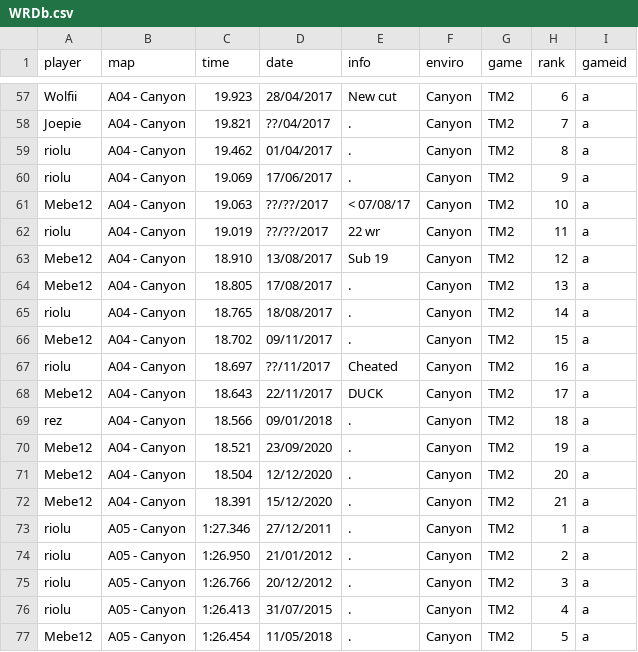
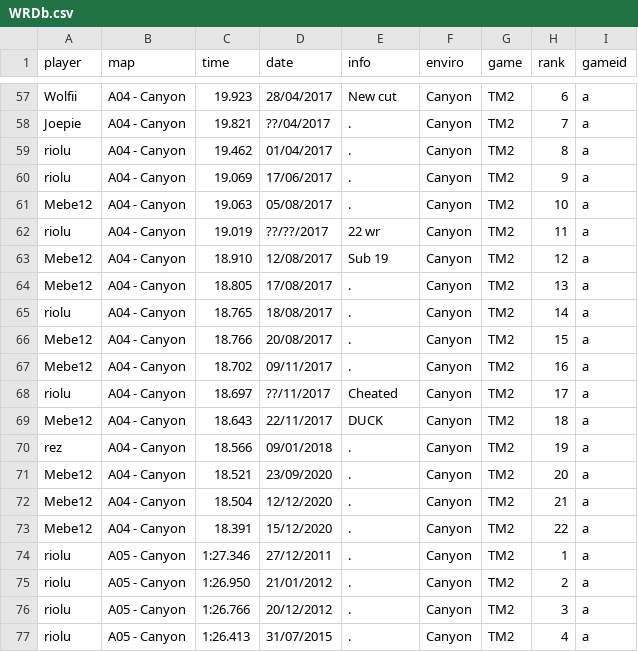
Before and after one commit to Loupphok/TWRC, a CSV file: data/WRDb.csv, drawn as a sheet; only a part is shown, gaps mark what is left out; the shorter side is filled out with more unchanged rows; the diff covers the shown part only.

```diff
--- a/data/WRDb.csv
+++ b/data/WRDb.csv
@@ -60,14 +60,15 @@ riolu;A04 - Canyon;19.462;01/04/2017;.;Canyon;TM2;8;a
 riolu;A04 - Canyon;19.069;17/06/2017;.;Canyon;TM2;9;a
-Mebe12;A04 - Canyon;19.063;??/??/2017;< 07/08/17;Canyon;TM2;10;a
+Mebe12;A04 - Canyon;19.063;05/08/2017;.;Canyon;TM2;10;a
 riolu;A04 - Canyon;19.019;??/??/2017;22 wr;Canyon;TM2;11;a
-Mebe12;A04 - Canyon;18.910;13/08/2017;Sub 19;Canyon;TM2;12;a
+Mebe12;A04 - Canyon;18.910;12/08/2017;Sub 19;Canyon;TM2;12;a
 Mebe12;A04 - Canyon;18.805;17/08/2017;.;Canyon;TM2;13;a
 riolu;A04 - Canyon;18.765;18/08/2017;.;Canyon;TM2;14;a
-Mebe12;A04 - Canyon;18.702;09/11/2017;.;Canyon;TM2;15;a
-riolu;A04 - Canyon;18.697;??/11/2017;Cheated;Canyon;TM2;16;a
-Mebe12;A04 - Canyon;18.643;22/11/2017;DUCK;Canyon;TM2;17;a
-rez;A04 - Canyon;18.566;09/01/2018;.;Canyon;TM2;18;a
-Mebe12;A04 - Canyon;18.521;23/09/2020;.;Canyon;TM2;19;a
-Mebe12;A04 - Canyon;18.504;12/12/2020;.;Canyon;TM2;20;a
-Mebe12;A04 - Canyon;18.391;15/12/2020;.;Canyon;TM2;21;a
+Mebe12;A04 - Canyon;18.766;20/08/2017;.;Canyon;TM2;15;a
+Mebe12;A04 - Canyon;18.702;09/11/2017;.;Canyon;TM2;16;a
+riolu;A04 - Canyon;18.697;??/11/2017;Cheated;Canyon;TM2;17;a
+Mebe12;A04 - Canyon;18.643;22/11/2017;DUCK;Canyon;TM2;18;a
+rez;A04 - Canyon;18.566;09/01/2018;.;Canyon;TM2;19;a
+Mebe12;A04 - Canyon;18.521;23/09/2020;.;Canyon;TM2;20;a
+Mebe12;A04 - Canyon;18.504;12/12/2020;.;Canyon;TM2;21;a
+Mebe12;A04 - Canyon;18.391;15/12/2020;.;Canyon;TM2;22;a
 riolu;A05 - Canyon;1:27.346;27/12/2011;.;Canyon;TM2;1;a
```
Also changed, not shown: 4 added rows and 11 edited cells elsewhere in this file.
